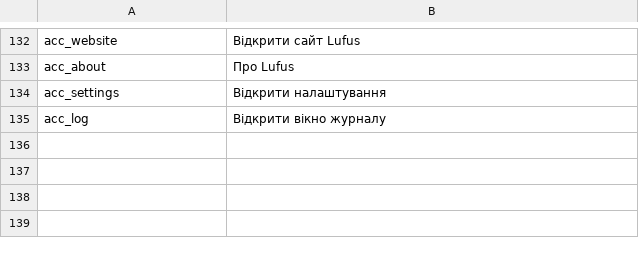
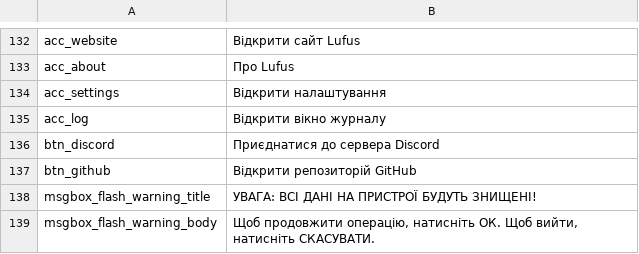
Before and after one commit to Radiump123/Lufus, a CSV file: src/lufus/gui/languages/українська.csv, drawn as a sheet; only a part is shown, gaps mark what is left out.

```diff
--- a/src/lufus/gui/languages/українська.csv
+++ b/src/lufus/gui/languages/українська.csv
@@ -136 +136,5 @@ acc_settings,Відкрити налаштування
 acc_log,Відкрити вікно журналу
+btn_discord,Приєднатися до сервера Discord
+btn_github,Відкрити репозиторій GitHub
+msgbox_flash_warning_title,УВАГА: ВСІ ДАНІ НА ПРИСТРОЇ БУДУТЬ ЗНИЩЕНІ!
+msgbox_flash_warning_body,"Щоб продовжити операцію, натисніть ОК. Щоб вийти, натисніть СКАСУВАТИ."
```
Also changed, not shown: src/lufus/gui/languages/Español.csv, src/lufus/gui/languages/Français.csv, 9 other files.
